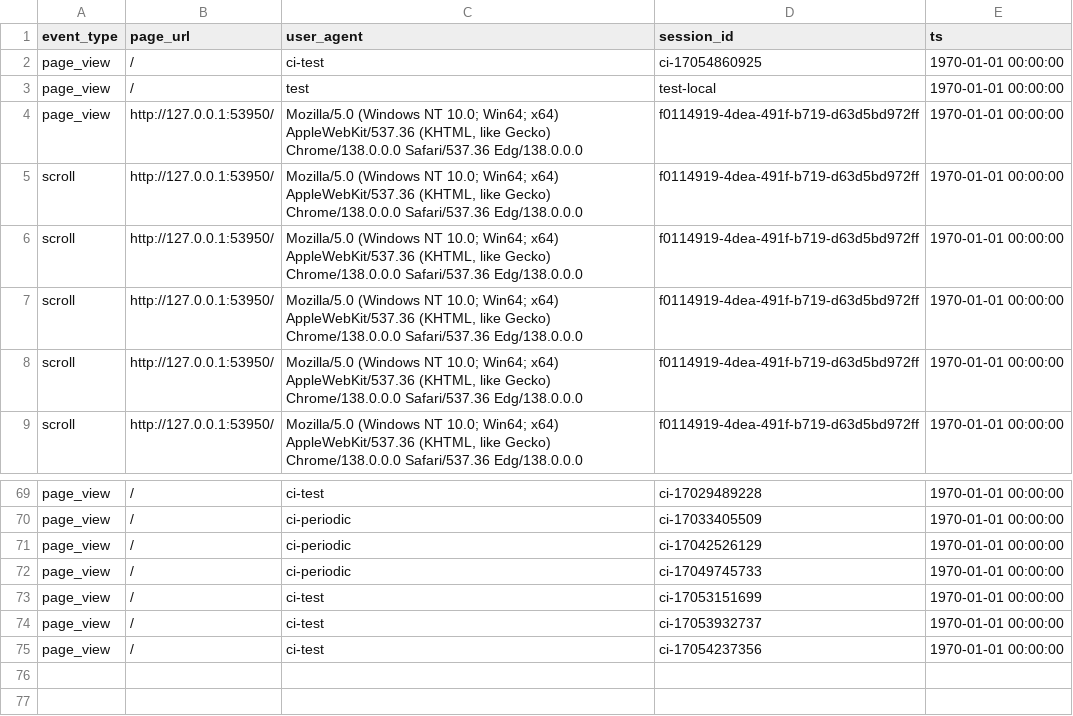
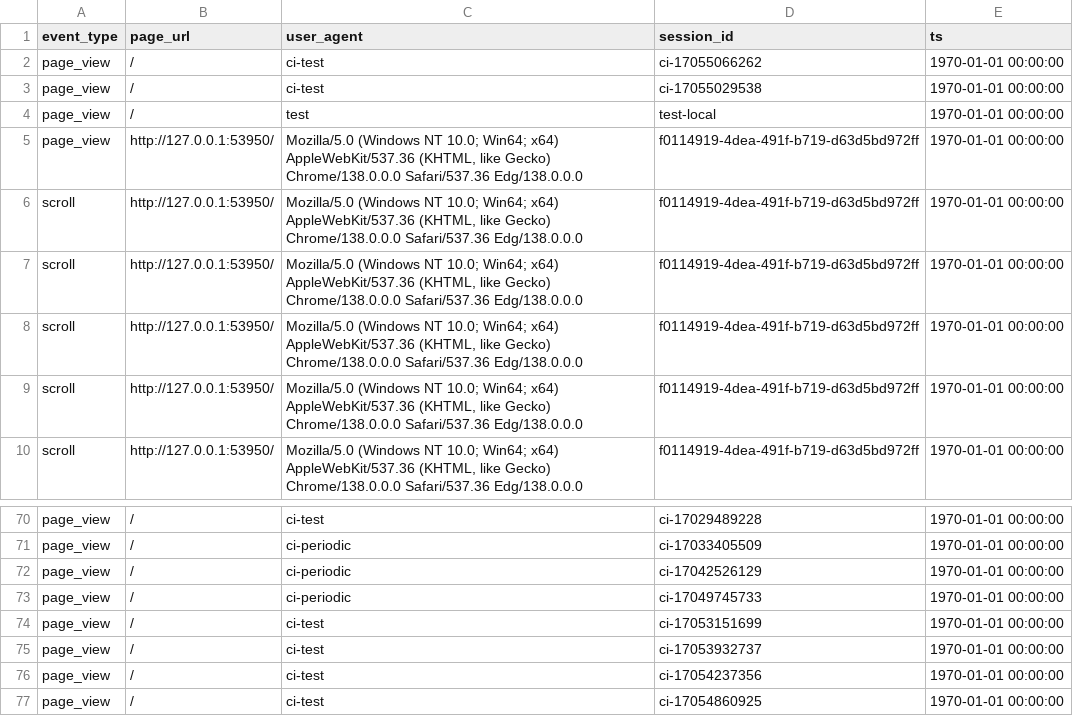
Before and after one commit to AvishkaPereraV/cmm707-cloudcomputing-cw, a CSV file: events_utf8.csv, drawn as a sheet; only a part is shown, gaps mark what is left out.

```diff
--- a/events_utf8.csv
+++ b/events_utf8.csv
@@ -1,3 +1,4 @@
 "event_type","page_url","user_agent","session_id","ts"
-"page_view","/","ci-test","ci-17054860925","1970-01-01 00:00:00"
+"page_view","/","ci-test","ci-17055066262","1970-01-01 00:00:00"
+"page_view","/","ci-test","ci-17055029538","1970-01-01 00:00:00"
 "page_view","/","test","test-local","1970-01-01 00:00:00"
@@ -75 +76,2 @@
 "page_view","/","ci-test","ci-17054237356","1970-01-01 00:00:00"
+"page_view","/","ci-test","ci-17054860925","1970-01-01 00:00:00"
```
Also changed, not shown: 1 other file.
